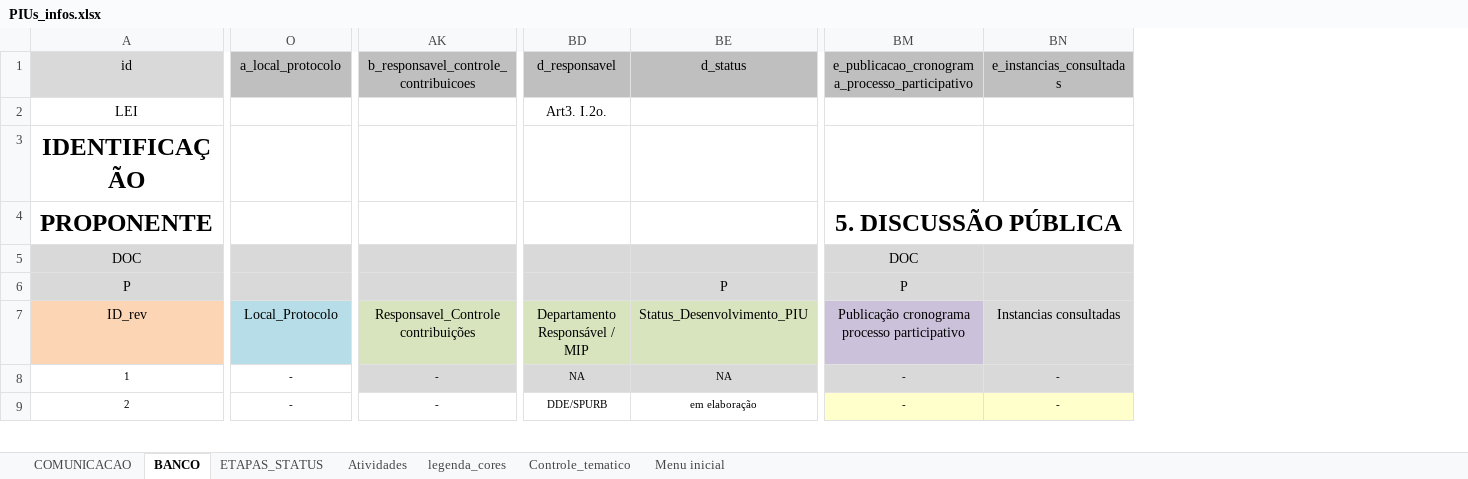
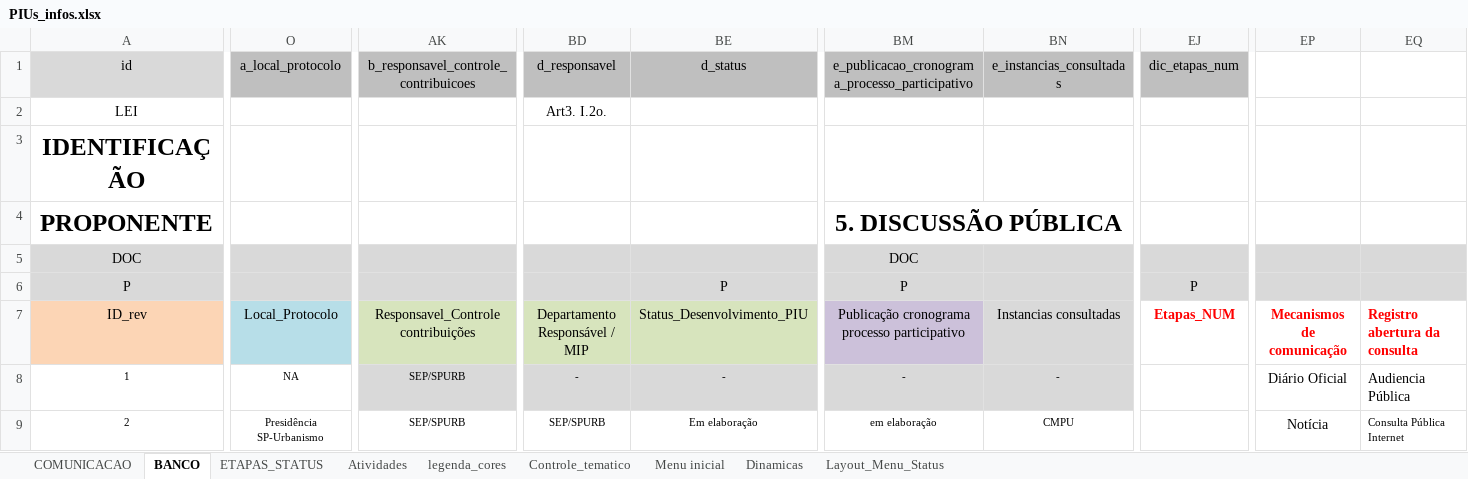
Before and after one commit to SPURB/piu-monitoramento, an Excel workbook: PIUs_infos.xlsx, sheet BANCO, drawn as a sheet; only a part is shown, gaps mark what is left out; values as stored, in another font and other column widths than the file's, no borders; conditional formats not drawn; the diff covers the shown part only; the diff names each change by its address in the sheet, - before the commit and + after, or states it on an @@ line.

```diff
--- a/PIUs_infos.xlsx (sheet BANCO)
+++ b/PIUs_infos.xlsx (sheet BANCO)
+sheet tab: Dinamicas
+sheet tab: Layout_Menu_Status
+column EJ (dic_etapas_num), rows 6-7: P | Etapas_NUM
+column EP, rows 7-9: Mecanismos de comunicação | Diário Oficial | Notícia
+column EQ, rows 7-9: Registro abertura da consulta | Audiencia Pública | Consulta Pública Internet
-O8 (a_local_protocolo): -
+O8 (a_local_protocolo): NA
-AK8:AK9: -
+AK8:AK9: SEP/SPURB
-BD8 (d_responsavel): NA
+BD8 (d_responsavel): -
-BE8 (d_status): NA
+BE8 (d_status): -
-O9 (a_local_protocolo): -
+O9 (a_local_protocolo): Presidência SP-Urbanismo
-BD9 (d_responsavel): DDE/SPURB
+BD9 (d_responsavel): SEP/SPURB
-BE9 (d_status): em elaboração
+BE9 (d_status): Em elaboração
-BM9: -
+BM9: em elaboração
-BM9:BN9 fill: #FFFFCC
+BM9:BN9 fill: none
-BN9 (e_instancias_consultadas): -
+BN9 (e_instancias_consultadas): CMPU
```
Also changed, not shown: 111 edited cells and cell formats elsewhere in this sheet, sheet COMUNICACAO, sheet ETAPAS_STATUS, 8 other files.
